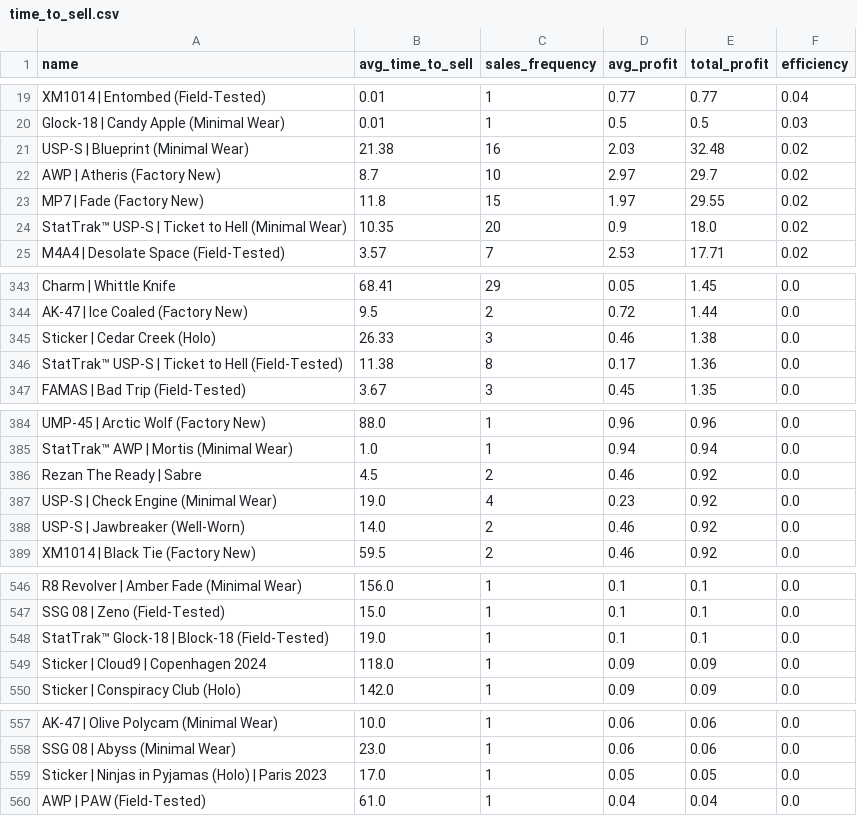
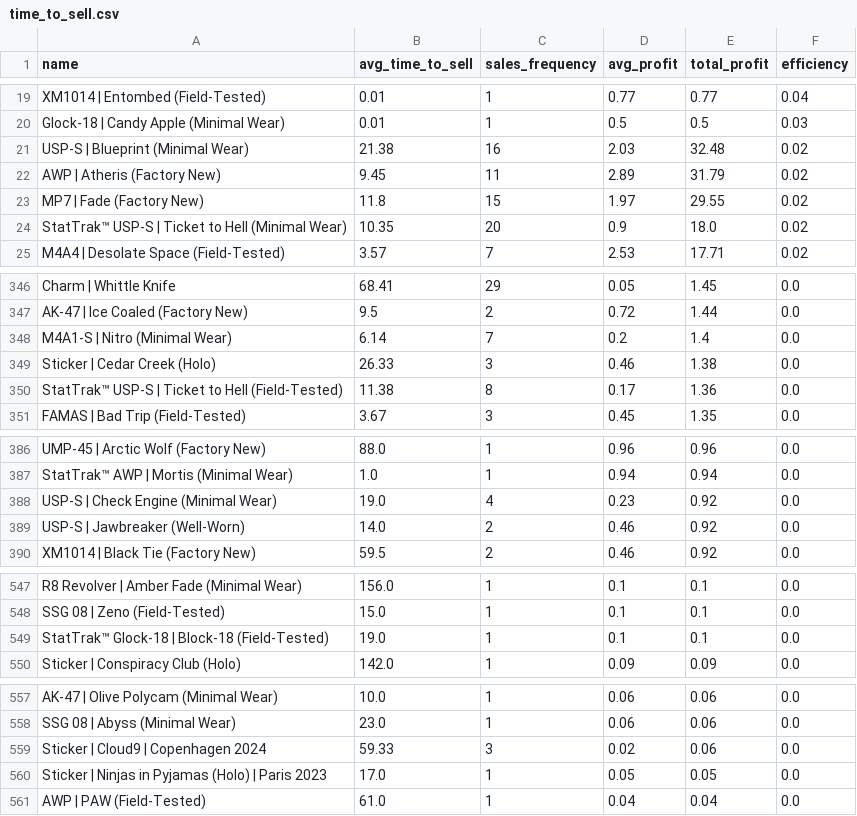
Before and after one commit to enesx44/skinbaron-trading-bot-v3, a CSV file: generated_files/analytics/time_to_sell.csv, drawn as a sheet; only a part is shown, gaps mark what is left out; the diff covers the shown part only.

```diff
--- a/generated_files/analytics/time_to_sell.csv
+++ b/generated_files/analytics/time_to_sell.csv
@@ -21,3 +21,3 @@ Glock-18 | Candy Apple (Minimal Wear),0.01,1,0.5,0.5,0.03
 USP-S | Blueprint (Minimal Wear),21.38,16,2.03,32.48,0.02
-AWP | Atheris (Factory New),8.7,10,2.97,29.7,0.02
+AWP | Atheris (Factory New),9.45,11,2.89,31.79,0.02
 MP7 | Fade (Factory New),11.8,15,1.97,29.55,0.02
@@ -344,2 +347,3 @@ Charm | Whittle Knife,68.41,29,0.05,1.45,0.0
 AK-47 | Ice Coaled (Factory New),9.5,2,0.72,1.44,0.0
+M4A1-S | Nitro (Minimal Wear),6.14,7,0.2,1.4,0.0
 Sticker | Cedar Creek (Holo),26.33,3,0.46,1.38,0.0
@@ -385,3 +387,2 @@ UMP-45 | Arctic Wolf (Factory New),88.0,1,0.96,0.96,0.0
 StatTrak™ AWP | Mortis (Minimal Wear),1.0,1,0.94,0.94,0.0
-Rezan The Ready | Sabre,4.5,2,0.46,0.92,0.0
 USP-S | Check Engine (Minimal Wear),19.0,4,0.23,0.92,0.0
@@ -548,3 +549,2 @@ SSG 08 | Zeno (Field-Tested),15.0,1,0.1,0.1,0.0
 StatTrak™ Glock-18 | Block-18 (Field-Tested),19.0,1,0.1,0.1,0.0
-Sticker | Cloud9 | Copenhagen 2024,118.0,1,0.09,0.09,0.0
 Sticker | Conspiracy Club (Holo),142.0,1,0.09,0.09,0.0
@@ -558,2 +558,3 @@ AK-47 | Olive Polycam (Minimal Wear),10.0,1,0.06,0.06,0.0
 SSG 08 | Abyss (Minimal Wear),23.0,1,0.06,0.06,0.0
+Sticker | Cloud9 | Copenhagen 2024,59.33,3,0.02,0.06,0.0
 Sticker | Ninjas in Pyjamas (Holo) | Paris 2023,17.0,1,0.05,0.05,0.0
```
Also changed, not shown: 7 added rows and 6 removed rows elsewhere in this file, generated_files/analytics/sold_offers_sorted_by_date_sold.csv, generated_files/analytics/sold_offers_sorted_by_profit.csv, 9 other files.
